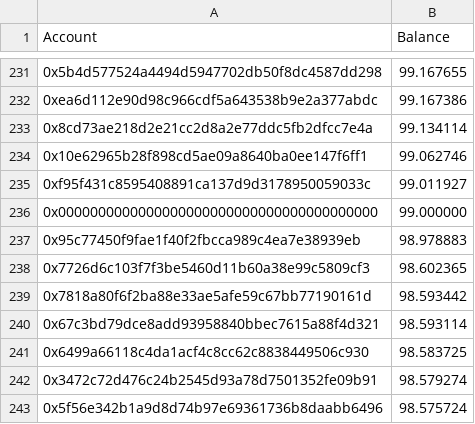
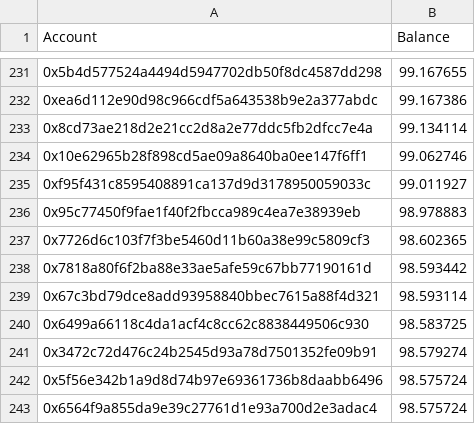
Before and after one commit to yieldprotocol/environments-v2, a CSV file: scripts/governance/emergency/restoreStrategies/csv/ARBITRUM_YSUSDC6MJD.csv, drawn as a sheet; only a part is shown, gaps mark what is left out; the shorter side is filled out with more unchanged rows.

Commit message:
fix: remove burn address from usdc strategy distribution

```diff
--- a/scripts/governance/emergency/restoreStrategies/csv/ARBITRUM_YSUSDC6MJD.csv
+++ b/scripts/governance/emergency/restoreStrategies/csv/ARBITRUM_YSUSDC6MJD.csv
@@ -235,3 +235,2 @@ Account,Balance
 0xf95f431c8595408891ca137d9d3178950059033c,99.011927
-0x0000000000000000000000000000000000000000,99.000000
 0x95c77450f9fae1f40f2fbcca989c4ea7e38939eb,98.978883
```
